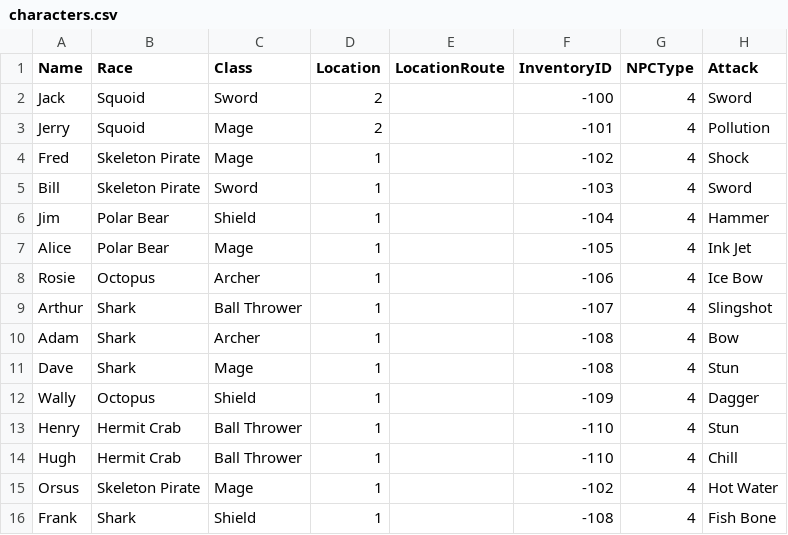
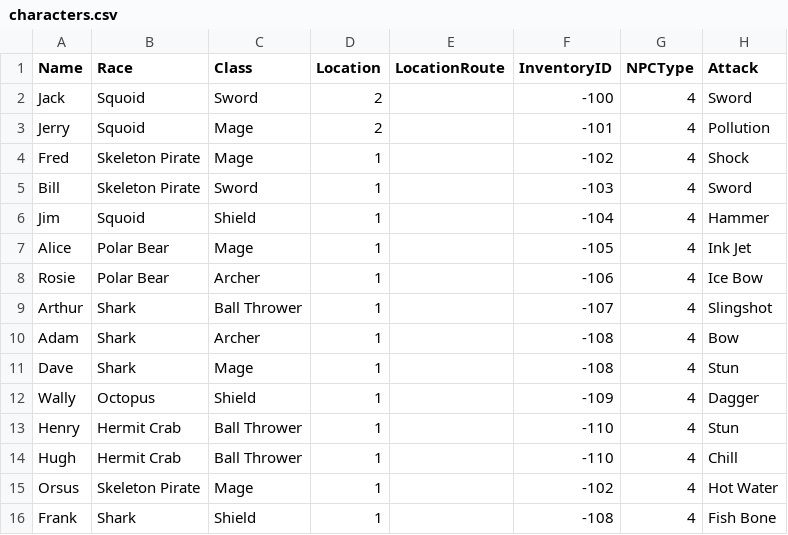
Before and after one commit to kwoolter/Nimrod, a CSV file: model/Squoids_data/characters.csv, drawn as a sheet.

```diff
--- a/model/Squoids_data/characters.csv
+++ b/model/Squoids_data/characters.csv
@@ -5,5 +5,5 @@ Fred,Skeleton Pirate,Mage,1,,-102,4,Shock
 Bill,Skeleton Pirate,Sword,1,,-103,4,Sword
-Jim,Polar Bear,Shield,1,,-104,4,Hammer
+Jim,Squoid,Shield,1,,-104,4,Hammer
 Alice,Polar Bear,Mage,1,,-105,4,Ink Jet
-Rosie,Octopus,Archer,1,,-106,4,Ice Bow
+Rosie,Polar Bear,Archer,1,,-106,4,Ice Bow
 Arthur,Shark,Ball Thrower,1,,-107,4,Slingshot
```
Also changed, not shown: 4 other files.
